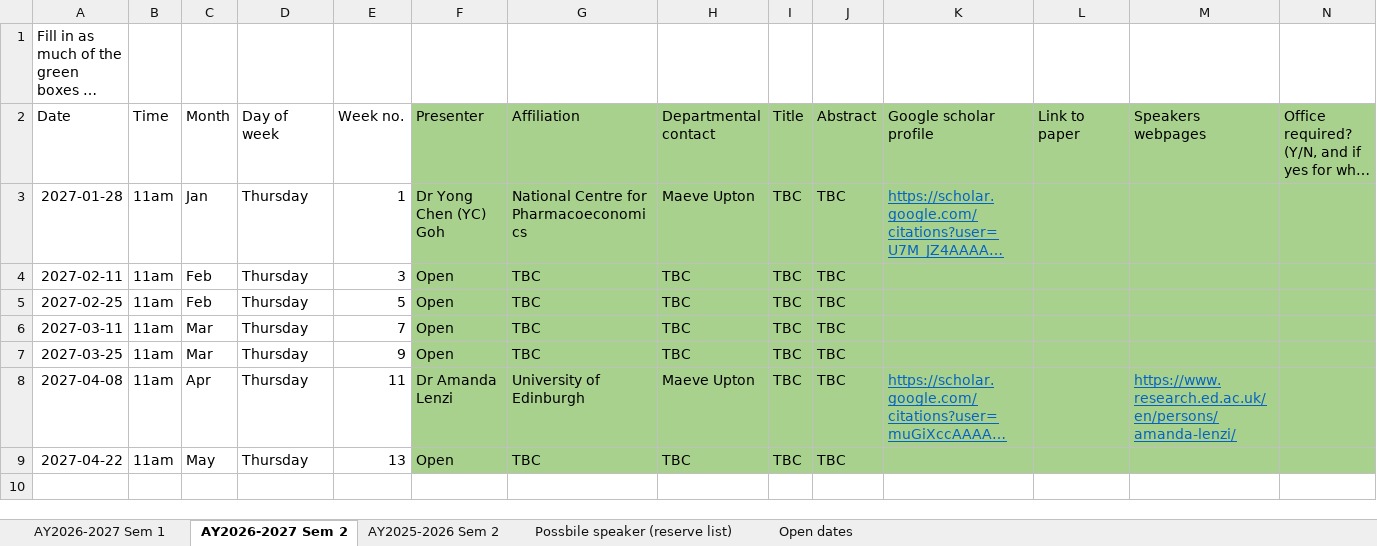
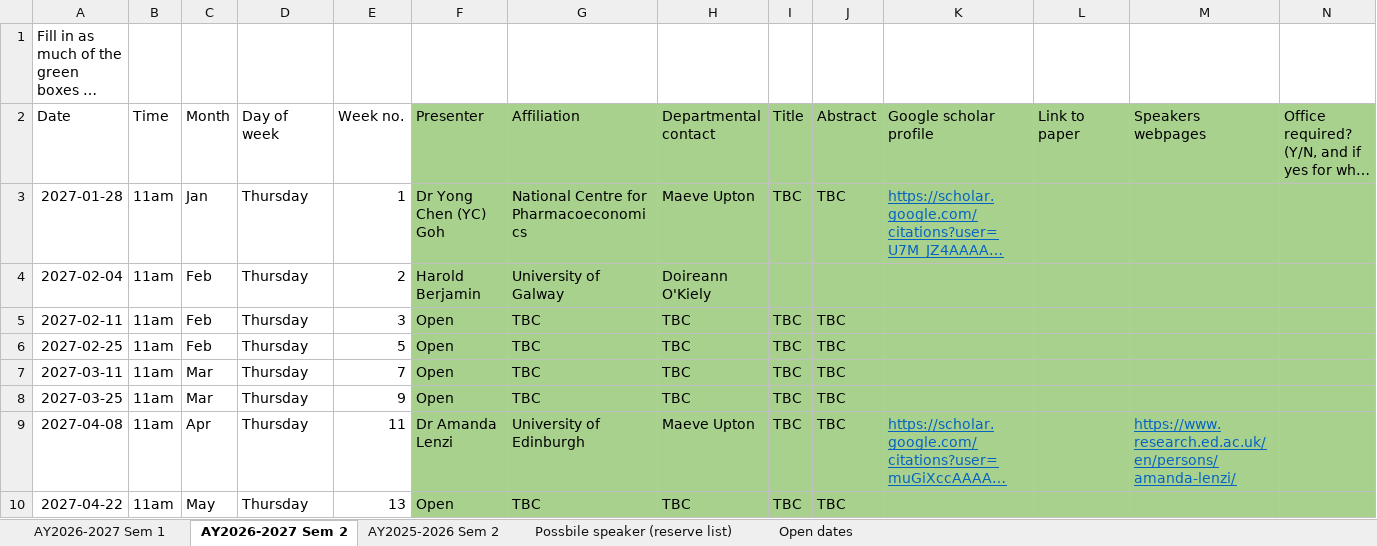
Before and after one commit to macsi-seminars/macsi-seminars.github.io, an Excel workbook: data/MACSI seminar series.xlsx, sheet AY2026-2027 Sem 2, drawn as a sheet; only a part is shown; long unchanged cells end in …; values as stored, in another font and other column widths than the file's, no borders; rows hold the shown columns only; the diff names each change by its address in the sheet, - before the commit and + after, or states it on an @@ line.

Commit message:
added DOK speaker week 2

```diff
--- a/data/MACSI seminar series.xlsx (sheet AY2026-2027 Sem 2)
+++ b/data/MACSI seminar series.xlsx (sheet AY2026-2027 Sem 2)
+row 4: 2027-02-04 | 11am | Feb | Thursday | 2 | Harold Berjamin | University of Galway | Doireann O'Kiely
```
